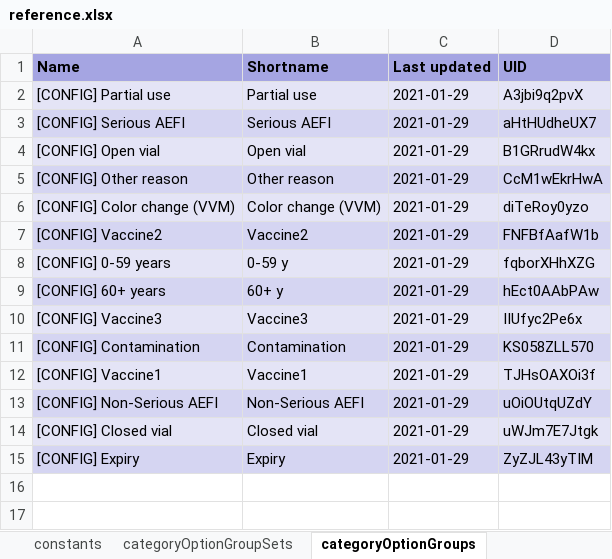
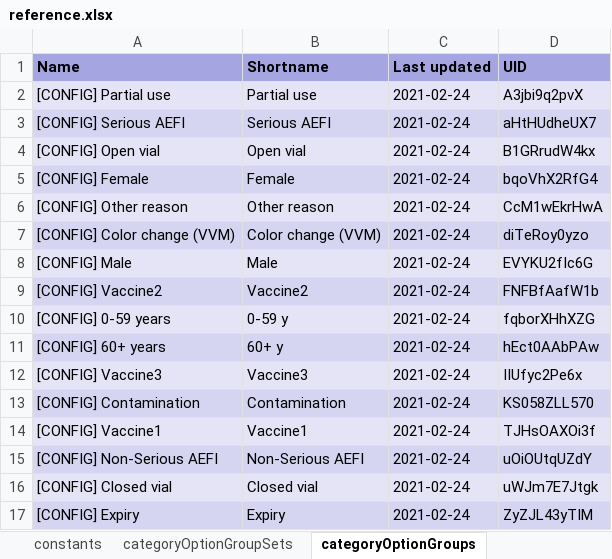
Before and after one commit to dhis2-metadata/COVAC-AGG-COVID19_Vaccination, an Excel workbook: dashboard/reference.xlsx, sheet categoryOptionGroups, drawn as a sheet; values as stored, in another font and other column widths than the file's, no borders; addresses are those after the commit; the diff names each change by its address in the sheet, - before the commit and + after, or states it on an @@ line.

```diff
--- a/dashboard/reference.xlsx (sheet categoryOptionGroups)
+++ b/dashboard/reference.xlsx (sheet categoryOptionGroups)
-C2:C4 (Last updated): 2021-01-29
+C2:C4 (Last updated): 2021-02-24
+row 5: [CONFIG] Female | Female | 2021-02-24 | bqoVhX2RfG4
-C6:C7 (Last updated): 2021-01-29
+C6:C7 (Last updated): 2021-02-24
+row 8: [CONFIG] Male | Male | 2021-02-24 | EVYKU2fIc6G
-C9:C17 (Last updated): 2021-01-29
+C9:C17 (Last updated): 2021-02-24
```
Also changed, not shown: sheet indicators, sheet dashboardItems, sheet charts, sheet reportTables, sheet mapViews, sheet legendSets, 10 more sheets, complete/reference.xlsx, 7 other files.
